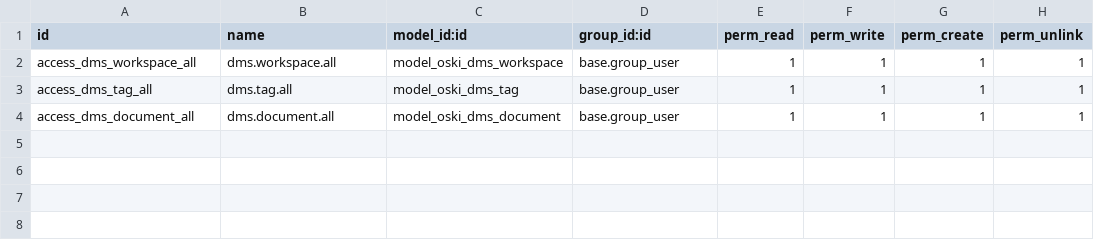
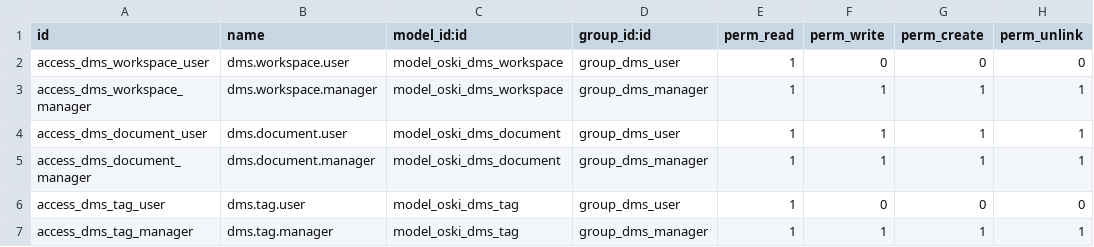
Before and after one commit to stagenie/odooskills-odoo-apps, a CSV file: oski_dms/security/ir.model.access.csv, drawn as a sheet.

```diff
--- a/oski_dms/security/ir.model.access.csv
+++ b/oski_dms/security/ir.model.access.csv
@@ -1,4 +1,7 @@
 id,name,model_id:id,group_id:id,perm_read,perm_write,perm_create,perm_unlink
-access_dms_workspace_all,dms.workspace.all,model_oski_dms_workspace,base.group_user,1,1,1,1
-access_dms_tag_all,dms.tag.all,model_oski_dms_tag,base.group_user,1,1,1,1
-access_dms_document_all,dms.document.all,model_oski_dms_document,base.group_user,1,1,1,1
+access_dms_workspace_user,dms.workspace.user,model_oski_dms_workspace,group_dms_user,1,0,0,0
+access_dms_workspace_manager,dms.workspace.manager,model_oski_dms_workspace,group_dms_manager,1,1,1,1
+access_dms_document_user,dms.document.user,model_oski_dms_document,group_dms_user,1,1,1,1
+access_dms_document_manager,dms.document.manager,model_oski_dms_document,group_dms_manager,1,1,1,1
+access_dms_tag_user,dms.tag.user,model_oski_dms_tag,group_dms_user,1,0,0,0
+access_dms_tag_manager,dms.tag.manager,model_oski_dms_tag,group_dms_manager,1,1,1,1
```
Also changed, not shown: 5 other files.
